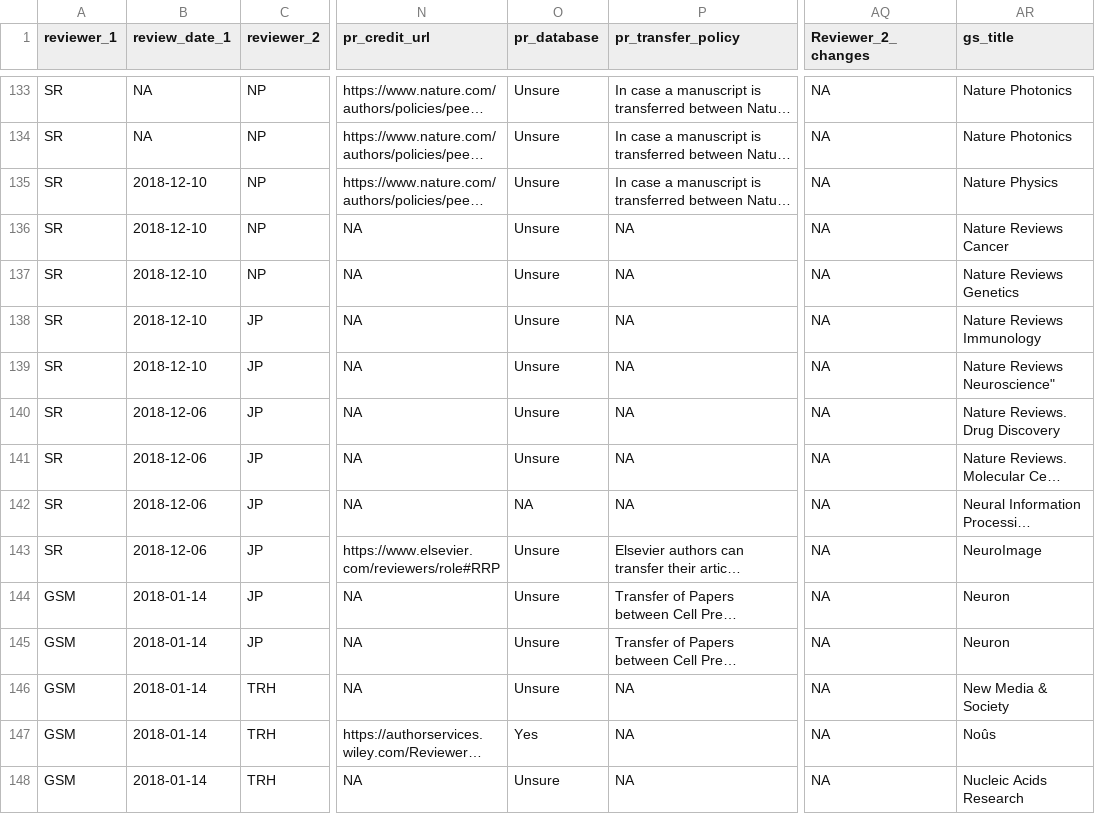
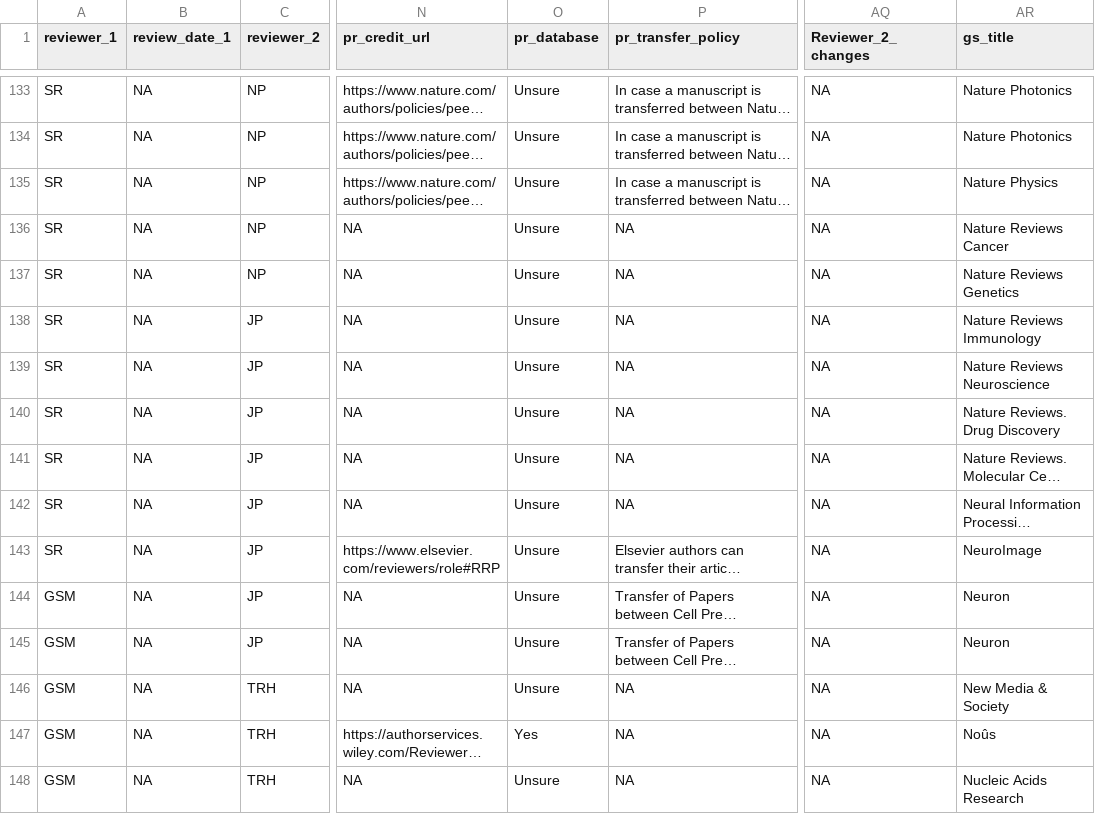
Before and after one commit to transpose-publishing/landscapeStudy, a CSV file: data-transformed/refined_w_areas.csv, drawn as a sheet; only a part is shown, gaps mark what is left out; long unchanged cells end in …; the diff covers the shown part only; the diff names each change by its address in the sheet, - before the commit and + after, or states it on an @@ line.

Commit message:
import data from google sheets (gs) with correct files
Now we are using the correct and original files

```diff
--- a/data-transformed/refined_w_areas.csv
+++ b/data-transformed/refined_w_areas.csv
-B135:B139 (review_date_1): 2018-12-10
+B135:B139 (review_date_1): NA
-AR139 (gs_title): Nature Reviews Neuroscience"
+AR139 (gs_title): Nature Reviews Neuroscience
-B140:B143 (review_date_1): 2018-12-06
+B140:B143 (review_date_1): NA
-O142 (pr_database): NA
+O142 (pr_database): Unsure
-B144:B148 (review_date_1): 2018-01-14
+B144:B148 (review_date_1): NA
```
Also changed, not shown: 168 edited cells elsewhere in this file, data-transformed/joined_data.csv, data-transformed/refined.csv, 2 other files.
